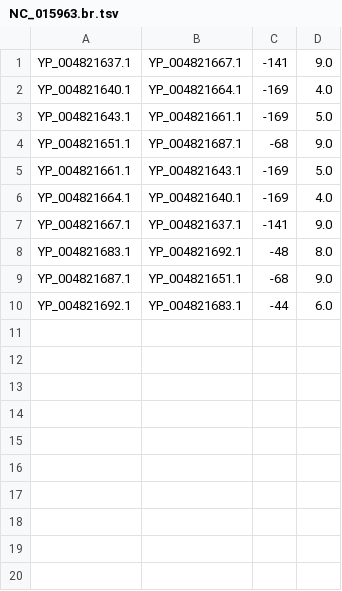
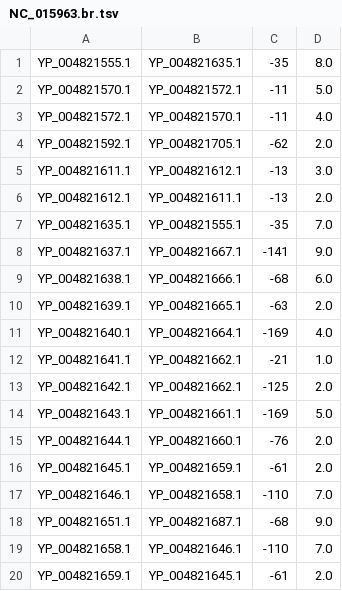
Before and after one commit to etabari/PorthoMCL, a TSV file: sample/5.besthit/NC_015963.br.tsv, drawn as a sheet; only a part is shown; the shorter side is filled out with more unchanged rows; the diff covers the shown part only.

```diff
--- a/sample/5.besthit/NC_015963.br.tsv
+++ b/sample/5.besthit/NC_015963.br.tsv
@@ -1,4 +1,20 @@
+YP_004821555.1	YP_004821635.1	-35	8.0
+YP_004821570.1	YP_004821572.1	-11	5.0
+YP_004821572.1	YP_004821570.1	-11	4.0
+YP_004821592.1	YP_004821705.1	-62	2.0
+YP_004821611.1	YP_004821612.1	-13	3.0
+YP_004821612.1	YP_004821611.1	-13	2.0
+YP_004821635.1	YP_004821555.1	-35	7.0
 YP_004821637.1	YP_004821667.1	-141	9.0
+YP_004821638.1	YP_004821666.1	-68	6.0
+YP_004821639.1	YP_004821665.1	-63	2.0
 YP_004821640.1	YP_004821664.1	-169	4.0
+YP_004821641.1	YP_004821662.1	-21	1.0
+YP_004821642.1	YP_004821662.1	-125	2.0
 YP_004821643.1	YP_004821661.1	-169	5.0
+YP_004821644.1	YP_004821660.1	-76	2.0
+YP_004821645.1	YP_004821659.1	-61	2.0
+YP_004821646.1	YP_004821658.1	-110	7.0
 YP_004821651.1	YP_004821687.1	-68	9.0
+YP_004821658.1	YP_004821646.1	-110	7.0
+YP_004821659.1	YP_004821645.1	-61	2.0
```
Also changed, not shown: 6 added rows elsewhere in this file, sample/5.besthit/NC_006512.br.tsv, sample/5.besthit/NC_016147.br.tsv, 8 other files.
